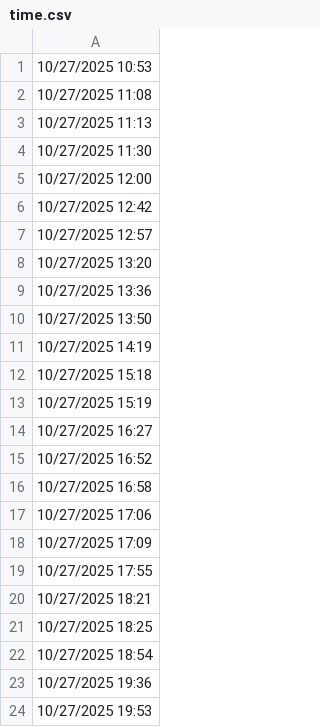
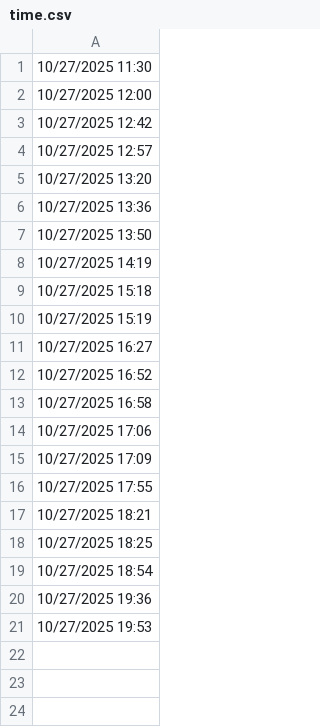
Before and after one commit to lethanhtannhat/tranthu1, a CSV file: time.csv, drawn as a sheet.

```diff
--- a/time.csv
+++ b/time.csv
@@ -1,4 +1 @@
-10/27/2025 10:53
-10/27/2025 11:08
-10/27/2025 11:13
 10/27/2025 11:30
```
Also changed, not shown: 1 other file.
